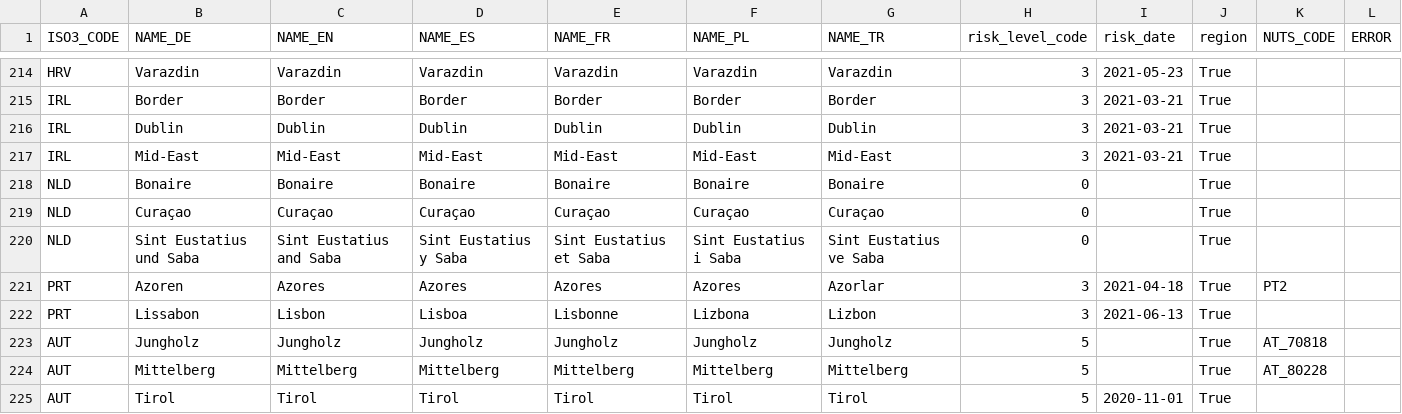
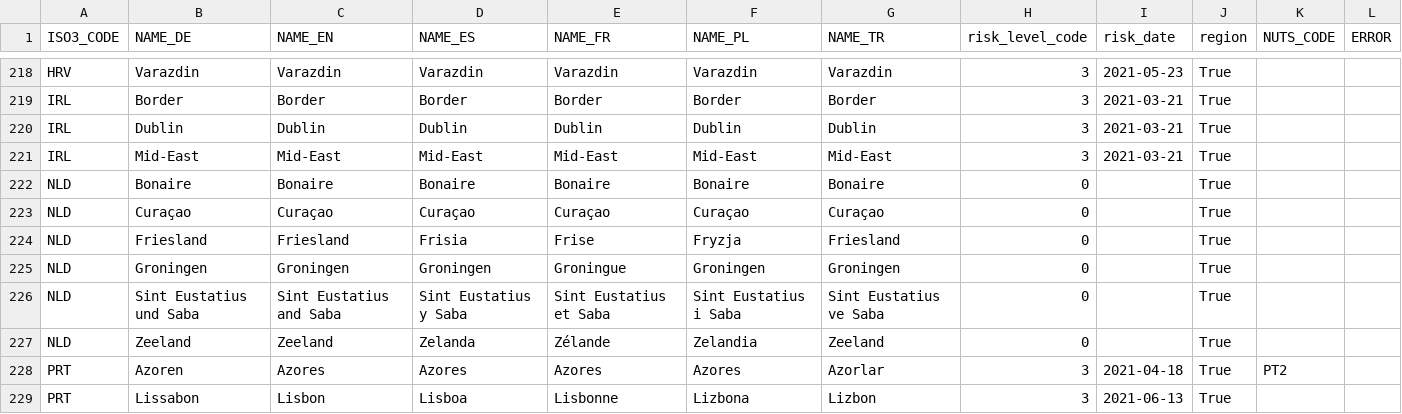
Before and after one commit to dieghernan/RKI-Corona-Atlas, a CSV file: assets/data/db_scraped.csv, drawn as a sheet; only a part is shown, gaps mark what is left out; the shorter side is filled out with more unchanged rows; the diff covers the shown part only.

```diff
--- a/assets/data/db_scraped.csv
+++ b/assets/data/db_scraped.csv
@@ -219,3 +223,6 @@ NLD,Bonaire,Bonaire,Bonaire,Bonaire,Bonaire,Bonaire,0,,True,,
 NLD,Curaçao,Curaçao,Curaçao,Curaçao,Curaçao,Curaçao,0,,True,,
+NLD,Friesland,Friesland,Frisia,Frise,Fryzja,Friesland,0,,True,,
+NLD,Groningen,Groningen,Groningen,Groningue,Groningen,Groningen,0,,True,,
 NLD,Sint Eustatius und Saba,Sint Eustatius and Saba,Sint Eustatius y Saba,Sint Eustatius et Saba,Sint Eustatius i Saba,Sint Eustatius ve Saba,0,,True,,
+NLD,Zeeland,Zeeland,Zelanda,Zélande,Zelandia,Zeeland,0,,True,,
 PRT,Azoren,Azores,Azores,Azores,Azores,Azorlar,3,2021-04-18,True,PT2,
```
Also changed, not shown: 10 added rows and 1 removed row elsewhere in this file, assets/dist/db_countries_risk_en.csv, assets/dist/db_countries_risk_es.csv, 8 other files.
